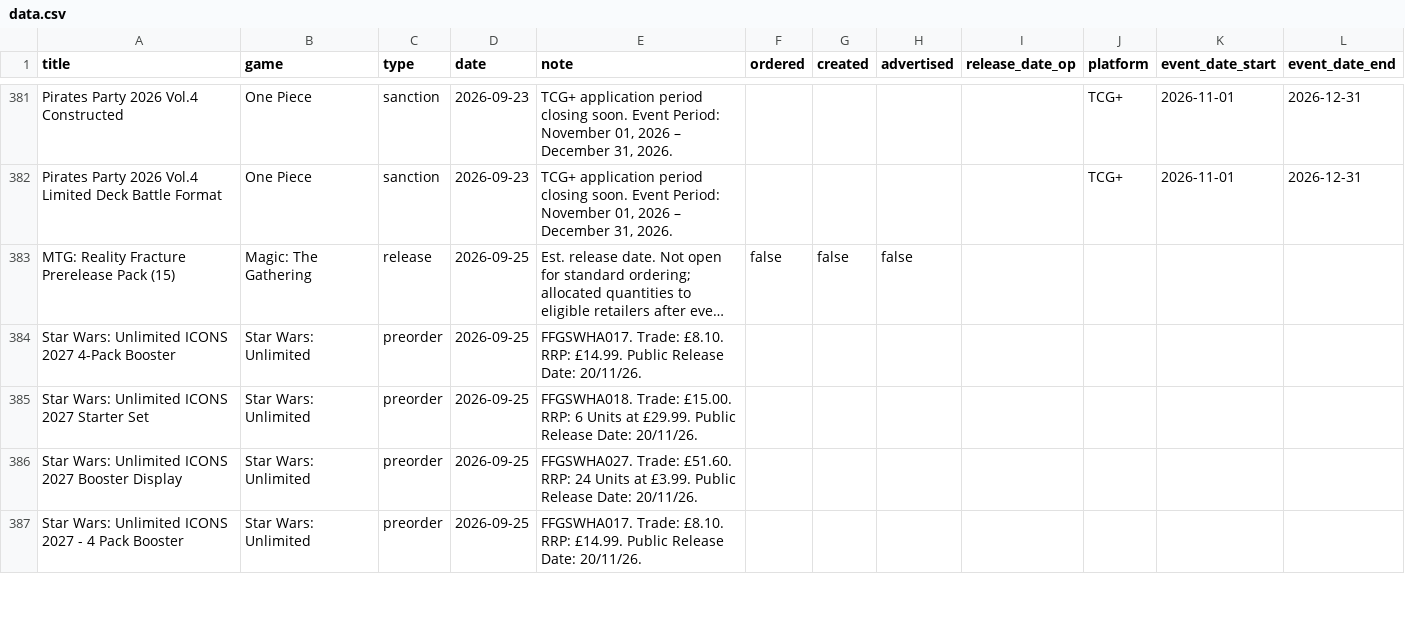
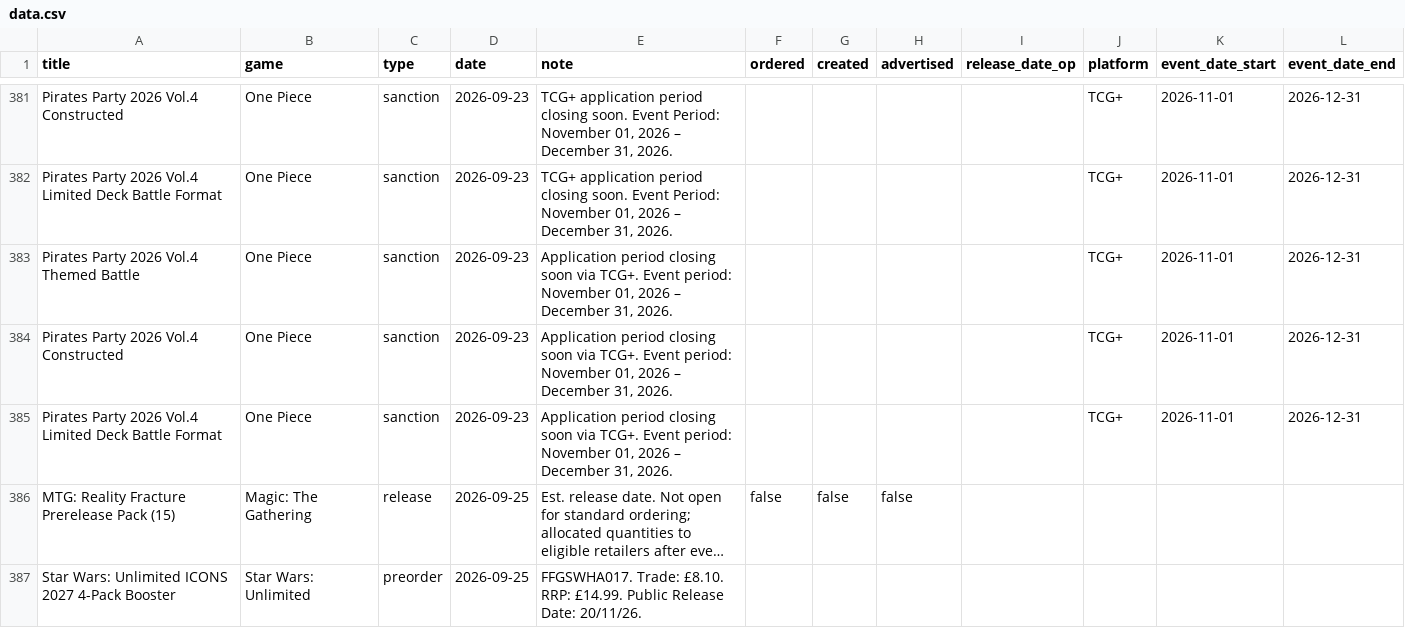
Before and after one commit to ludoquist-maker/tcg-tracker, a CSV file: data.csv, drawn as a sheet; only a part is shown, gaps mark what is left out; the shorter side is filled out with more unchanged rows; long unchanged cells end in …; the diff names each change by its address in the sheet, - before the commit and + after, or states it on an @@ line.

Commit message:
Auto-update: success_3_events_added

```diff
--- a/data.csv
+++ b/data.csv
+row 383: Pirates Party 2026 Vol.4 Themed Battle | One Piece | sanction | 2026-09-23 | Application period closing soon via TCG+. Event period: November 01, 2026 – December 31, 2026. |  |  |  |  | TCG+ | 2026-11-01 | 2026-12-31
+row 384: Pirates Party 2026 Vol.4 Constructed | One Piece | sanction | 2026-09-23 | Application period closing soon via TCG+. Event period: November 01, 2026 – December 31, 2026. |  |  |  |  | TCG+ | 2026-11-01 | 2026-12-31
+row 385: Pirates Party 2026 Vol.4 Limited Deck Battle Format | One Piece | sanction | 2026-09-23 | Application period closing soon via TCG+. Event period: November 01, 2026 – December 31, 2026. |  |  |  |  | TCG+ | 2026-11-01 | 2026-12-31
```
